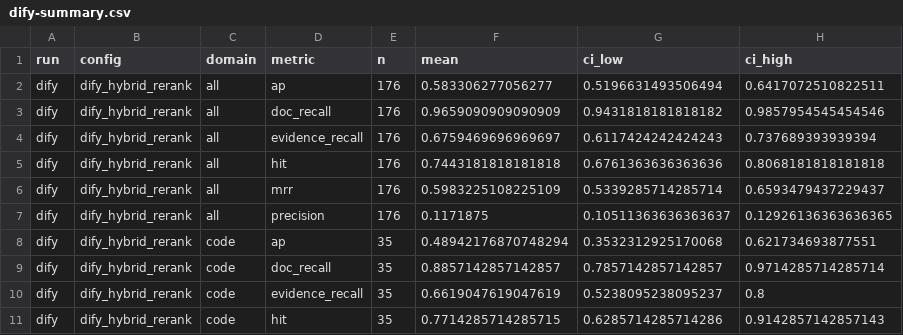
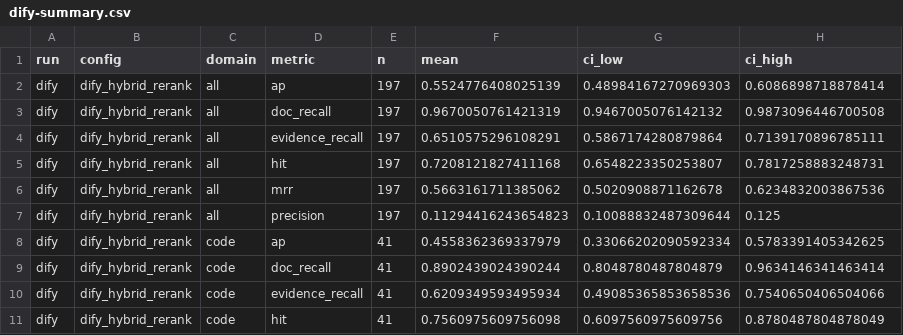
Before and after one commit to DedDirectora2277/rag-prototype, a CSV file: benchmarks/results/dify_subset/dify-summary.csv, drawn as a sheet; only a part is shown; the diff covers the shown part only.

```diff
--- a/benchmarks/results/dify_subset/dify-summary.csv
+++ b/benchmarks/results/dify_subset/dify-summary.csv
@@ -1,11 +1,11 @@
 run,config,domain,metric,n,mean,ci_low,ci_high
-dify,dify_hybrid_rerank,all,ap,176,0.583306277056277,0.5196631493506494,0.6417072510822511
-dify,dify_hybrid_rerank,all,doc_recall,176,0.9659090909090909,0.9431818181818182,0.9857954545454546
-dify,dify_hybrid_rerank,all,evidence_recall,176,0.6759469696969697,0.6117424242424243,0.737689393939394
-dify,dify_hybrid_rerank,all,hit,176,0.7443181818181818,0.6761363636363636,0.8068181818181818
-dify,dify_hybrid_rerank,all,mrr,176,0.5983225108225109,0.5339285714285714,0.6593479437229437
-dify,dify_hybrid_rerank,all,precision,176,0.1171875,0.10511363636363637,0.12926136363636365
-dify,dify_hybrid_rerank,code,ap,35,0.48942176870748294,0.3532312925170068,0.621734693877551
-dify,dify_hybrid_rerank,code,doc_recall,35,0.8857142857142857,0.7857142857142857,0.9714285714285714
-dify,dify_hybrid_rerank,code,evidence_recall,35,0.6619047619047619,0.5238095238095237,0.8
-dify,dify_hybrid_rerank,code,hit,35,0.7714285714285715,0.6285714285714286,0.9142857142857143
+dify,dify_hybrid_rerank,all,ap,197,0.5524776408025139,0.48984167270969303,0.6086898718878414
+dify,dify_hybrid_rerank,all,doc_recall,197,0.9670050761421319,0.9467005076142132,0.9873096446700508
+dify,dify_hybrid_rerank,all,evidence_recall,197,0.6510575296108291,0.5867174280879864,0.7139170896785111
+dify,dify_hybrid_rerank,all,hit,197,0.7208121827411168,0.6548223350253807,0.7817258883248731
+dify,dify_hybrid_rerank,all,mrr,197,0.5663161711385062,0.5020908871162678,0.6234832003867536
+dify,dify_hybrid_rerank,all,precision,197,0.11294416243654823,0.10088832487309644,0.125
+dify,dify_hybrid_rerank,code,ap,41,0.4558362369337979,0.33066202090592334,0.5783391405342625
+dify,dify_hybrid_rerank,code,doc_recall,41,0.8902439024390244,0.8048780487804879,0.9634146341463414
+dify,dify_hybrid_rerank,code,evidence_recall,41,0.6209349593495934,0.49085365853658536,0.7540650406504066
+dify,dify_hybrid_rerank,code,hit,41,0.7560975609756098,0.6097560975609756,0.8780487804878049
```
Also changed, not shown: 102 edited cells elsewhere in this file, benchmarks/results/dify_subset/budget_recall.csv, benchmarks/results/dify_subset/domain-summary.csv, 27 other files.
